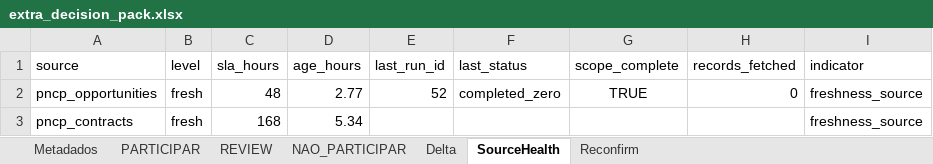
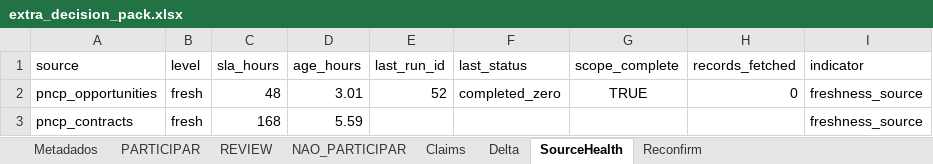
Before and after one commit to tjsasakifln/extra-cli, an Excel workbook: docs/ops/campaigns/EXTRA-DECISION-LOOP-01/evidence/live-pack-http/extra_decision_pack.xlsx, sheet SourceHealth, drawn as a sheet; values as stored, in another font and other column widths than the file's, no borders; the diff names each change by its address in the sheet, - before the commit and + after, or states it on an @@ line.

Commit message:
fix(decision): real PDF/Excel reconcile, claims, fit discard, pagination
Close skeptic gaps: reconcile reads product files; claims sheet row parity;
client_fit drives NÃO_PARTICIPAR; pagination_incomplete is a first-class outcome.

```diff
--- a/docs/ops/campaigns/EXTRA-DECISION-LOOP-01/evidence/live-pack-http/extra_decision_pack.xlsx (sheet SourceHealth)
+++ b/docs/ops/campaigns/EXTRA-DECISION-LOOP-01/evidence/live-pack-http/extra_decision_pack.xlsx (sheet SourceHealth)
+sheet tab: Claims
-D2 (age_hours): 2.77
+D2 (age_hours): 3.01
-D3 (age_hours): 5.34
+D3 (age_hours): 5.59
```
Also changed, not shown: sheet NAO_PARTICIPAR, sheet REVIEW, sheet Reconfirm, sheet Metadados, sheet PARTICIPAR, 23 other files.
